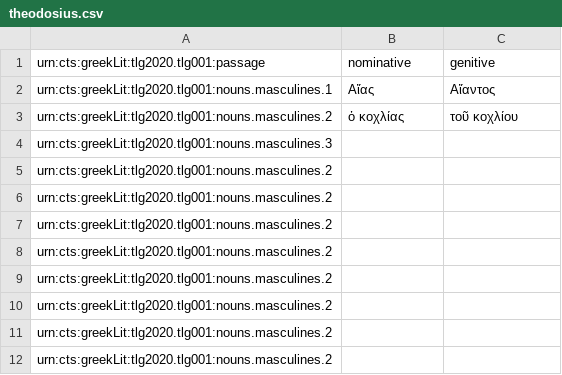
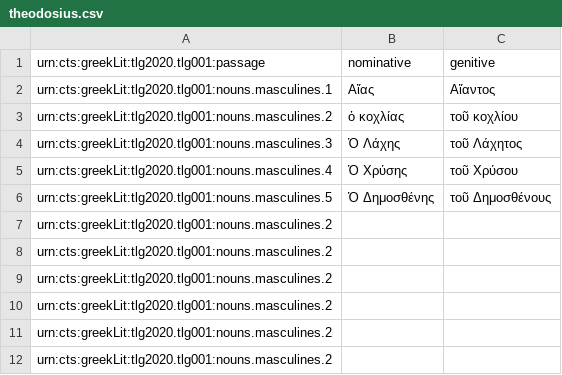
Before and after one commit to neelsmith/greeklang, a CSV file: morphology/sampledata/notes/theodosius.csv, drawn as a sheet; only a part is shown.

Commit message:
Add first 5 mascs.

```diff
--- a/morphology/sampledata/notes/theodosius.csv
+++ b/morphology/sampledata/notes/theodosius.csv
@@ -3,5 +3,5 @@ urn:cts:greekLit:tlg2020.tlg001:nouns.masculines.1,Αἴας,Αἴαντος
 urn:cts:greekLit:tlg2020.tlg001:nouns.masculines.2,ὁ κοχλίας,τοῦ κοχλίου
-urn:cts:greekLit:tlg2020.tlg001:nouns.masculines.3,,
-urn:cts:greekLit:tlg2020.tlg001:nouns.masculines.2,,
-urn:cts:greekLit:tlg2020.tlg001:nouns.masculines.2,,
+urn:cts:greekLit:tlg2020.tlg001:nouns.masculines.3,Ὁ Λάχης,τοῦ Λάχητος
+urn:cts:greekLit:tlg2020.tlg001:nouns.masculines.4,Ὁ Χρύσης,τοῦ Χρύσου
+urn:cts:greekLit:tlg2020.tlg001:nouns.masculines.5,Ὁ Δημοσθένης,τοῦ Δημοσθένους
 urn:cts:greekLit:tlg2020.tlg001:nouns.masculines.2,,
```
